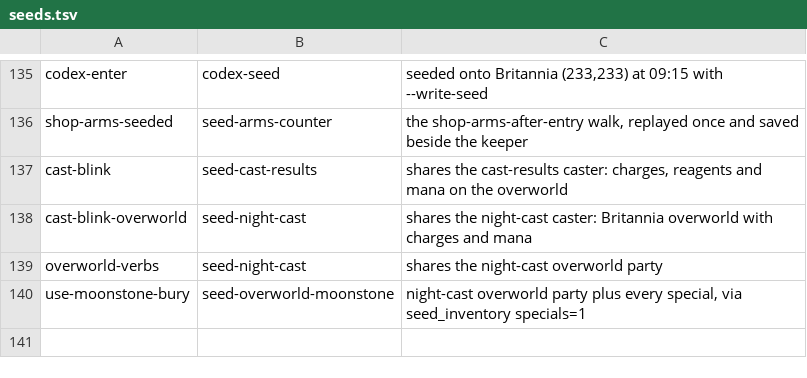
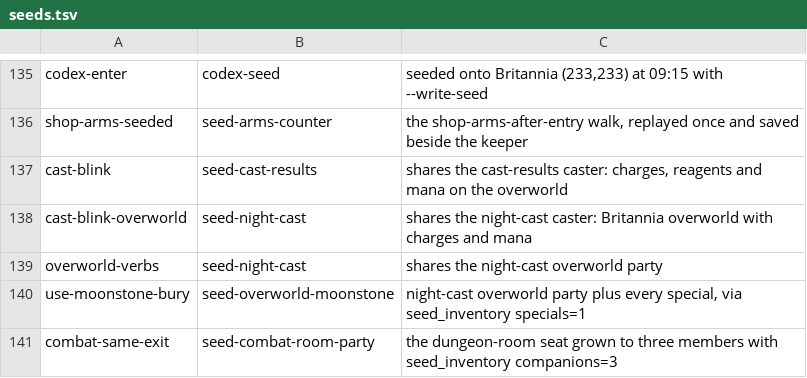
Before and after one commit to cleak/u5-engine, a TSV file: qa/paired/seeds.tsv, drawn as a sheet; only a part is shown, gaps mark what is left out; the diff names each change by its address in the sheet, - before the commit and + after, or states it on an @@ line.

```diff
--- a/qa/paired/seeds.tsv
+++ b/qa/paired/seeds.tsv
+row 141: combat-same-exit | seed-combat-room-party | the dungeon-room seat grown to three members with seed_inventory companions=3
```
Also changed, not shown: 2 other files.
